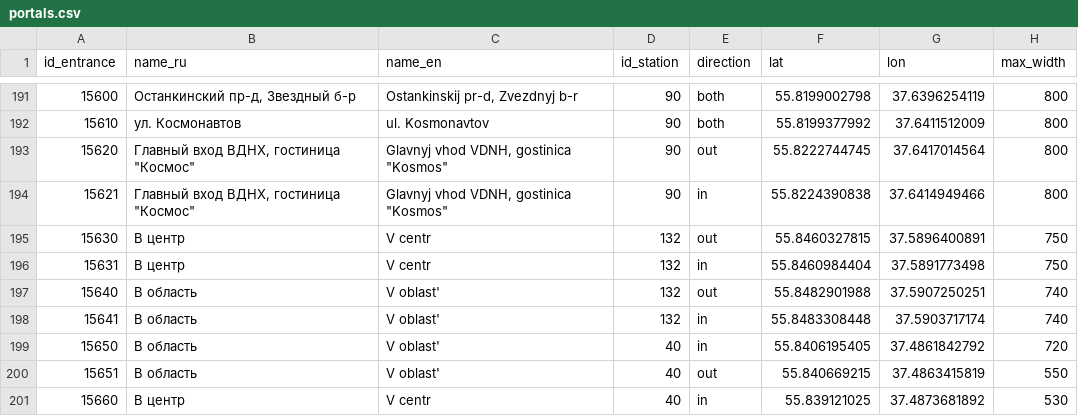
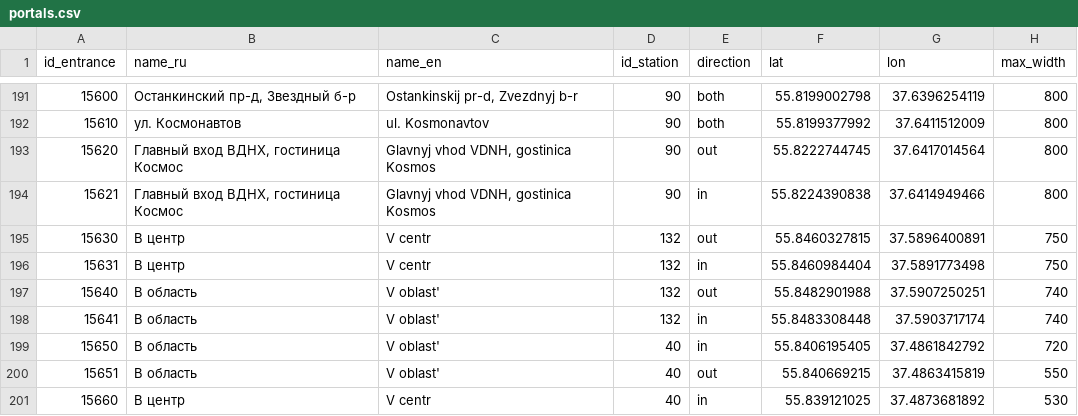
Before and after one commit to nextgis/metro4all, a CSV file: data/msk/portals.csv, drawn as a sheet; only a part is shown, gaps mark what is left out; the diff names each change by its address in the sheet, - before the commit and + after, or states it on an @@ line.

Commit message:
Update portals.csv

```diff
--- a/data/msk/portals.csv
+++ b/data/msk/portals.csv
-B193:B194 (name_ru): Главный вход ВДНХ, гостиница "Космос"
+B193:B194 (name_ru): Главный вход ВДНХ, гостиница Космос
-C193:C194 (name_en): Glavnyj vhod VDNH, gostinica "Kosmos"
+C193:C194 (name_en): Glavnyj vhod VDNH, gostinica Kosmos
```
